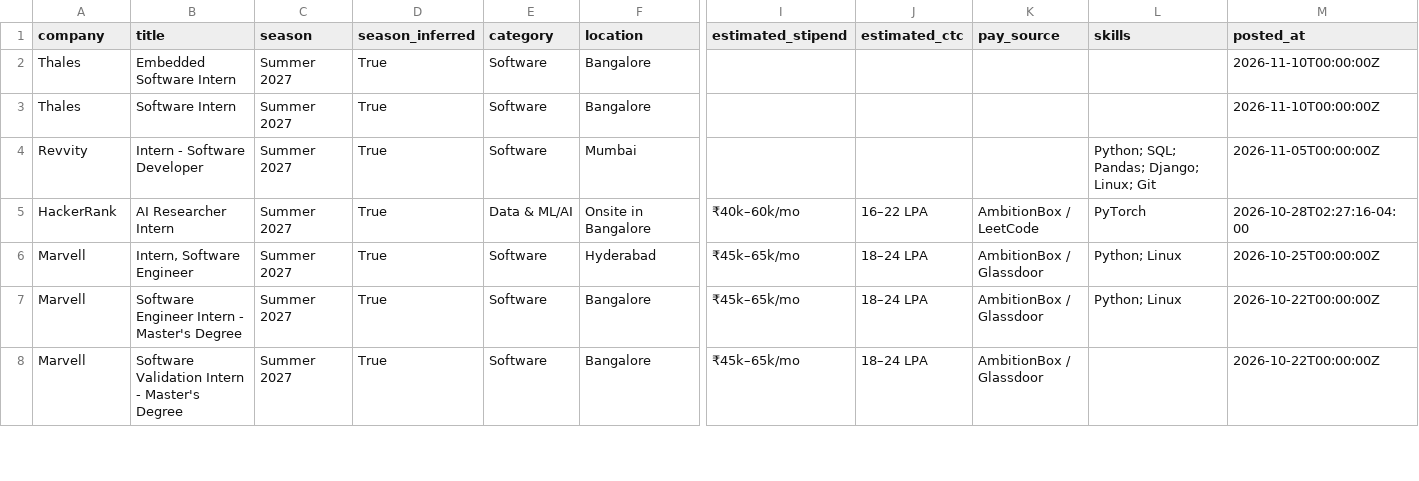
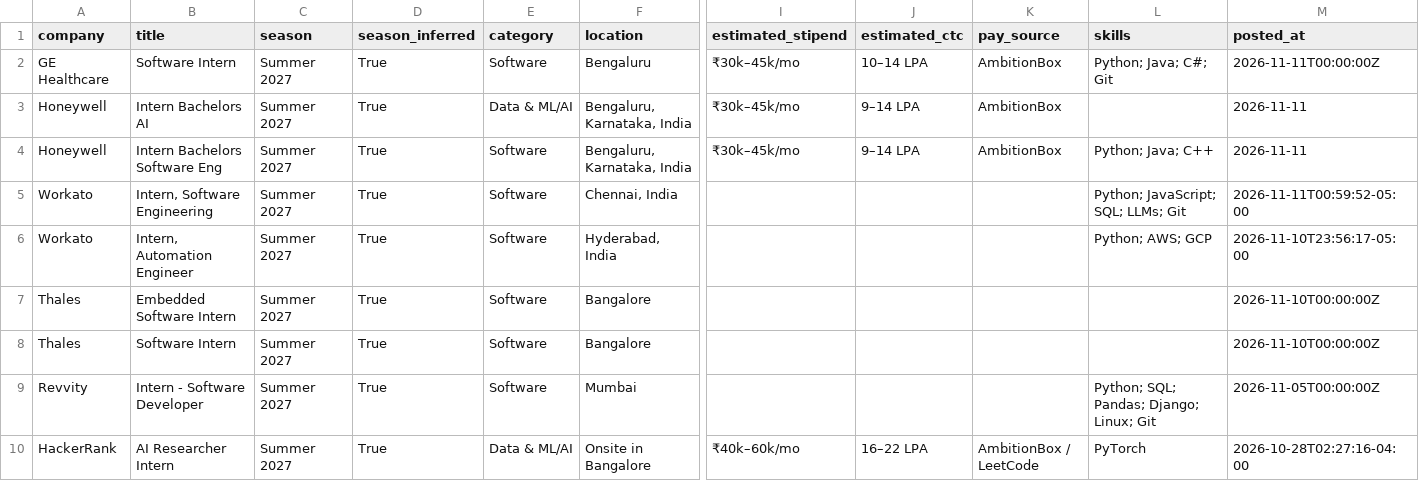
Before and after one commit to Rohan-droid7/internship-engine-india, a CSV file: data/internships.csv, drawn as a sheet; only a part is shown, gaps mark what is left out; the shorter side is filled out with more unchanged rows; rows hold the shown columns only; the diff names each change by its address in the sheet, - before the commit and + after, or states it on an @@ line.

```diff
--- a/data/internships.csv
+++ b/data/internships.csv
+row 2: GE Healthcare | Software Intern | Summer 2027 | True | Software | Bengaluru | ₹30k–45k/mo | 10–14 LPA | AmbitionBox | Python; Java; C#; Git | 2026-11-11T00:00:00Z
+row 3: Honeywell | Intern Bachelors AI | Summer 2027 | True | Data & ML/AI | Bengaluru, Karnataka, India | ₹30k–45k/mo | 9–14 LPA | AmbitionBox |  | 2026-11-11
+row 4: Honeywell | Intern Bachelors Software Eng | Summer 2027 | True | Software | Bengaluru, Karnataka, India | ₹30k–45k/mo | 9–14 LPA | AmbitionBox | Python; Java; C++ | 2026-11-11
+row 5: Workato | Intern, Software Engineering | Summer 2027 | True | Software | Chennai, India |  |  |  | Python; JavaScript; SQL; LLMs; Git | 2026-11-11T00:59:52-05:00
+row 6: Workato | Intern, Automation Engineer | Summer 2027 | True | Software | Hyderabad, India |  |  |  | Python; AWS; GCP | 2026-11-10T23:56:17-05:00
```
Also changed, not shown: 14 other files.
